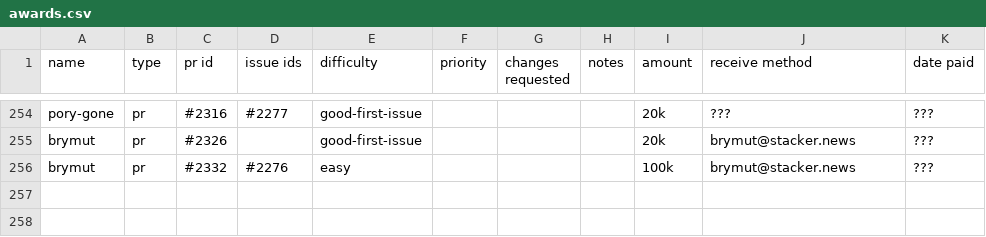
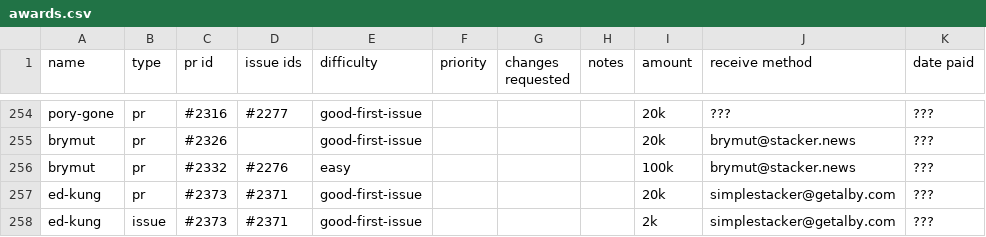
Before and after one commit to stashernews/stasher-news, a CSV file: awards.csv, drawn as a sheet; only a part is shown, gaps mark what is left out.

```diff
--- a/awards.csv
+++ b/awards.csv
@@ -256 +256,3 @@ brymut,pr,#2326,,good-first-issue,,,,20k,brymut@stacker.news,???
 brymut,pr,#2332,#2276,easy,,,,100k,brymut@stacker.news,???
+ed-kung,pr,#2373,#2371,good-first-issue,,,,20k,simplestacker@getalby.com,???
+ed-kung,issue,#2373,#2371,good-first-issue,,,,2k,simplestacker@getalby.com,???
```
